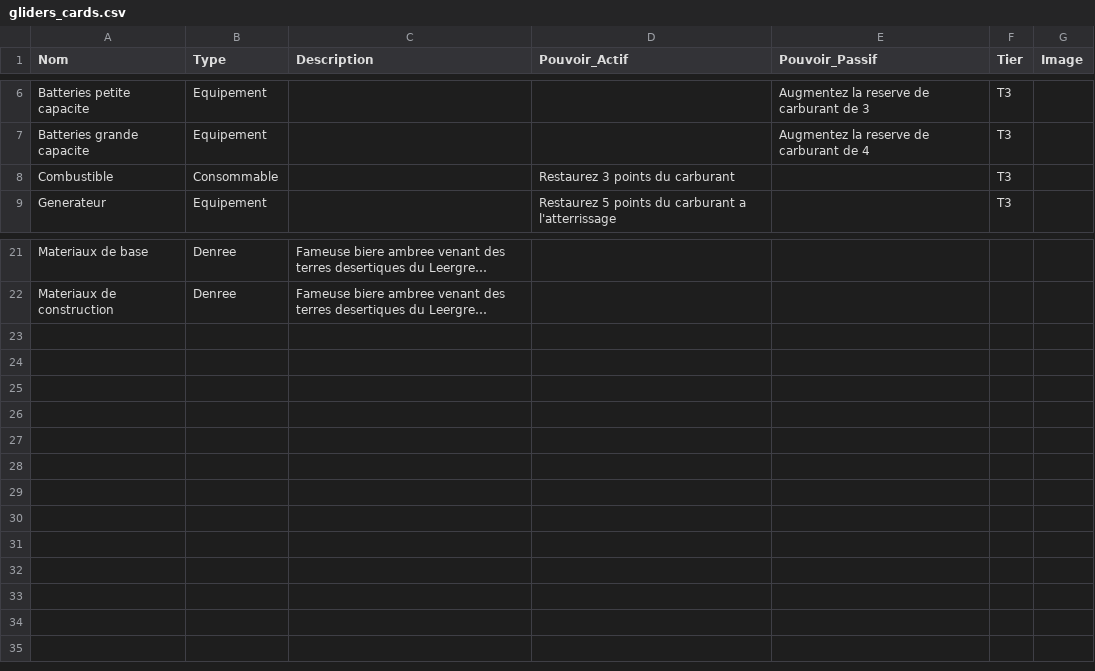
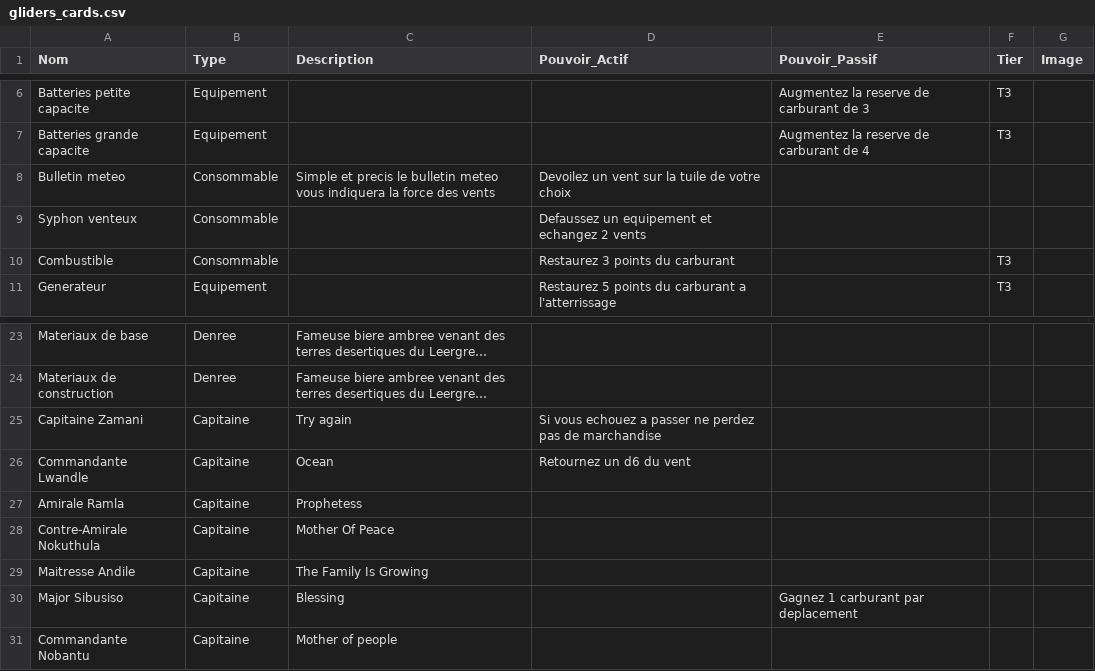
Before and after one commit to davidoliviersaban/windwalkers-cardgame, a CSV file: src/resources/gliders_cards.csv, drawn as a sheet; only a part is shown, gaps mark what is left out; long unchanged cells end in …; the diff names each change by its address in the sheet, - before the commit and + after, or states it on an @@ line.

Commit message:
First try with gliders

```diff
--- a/src/resources/gliders_cards.csv
+++ b/src/resources/gliders_cards.csv
+row 8: Bulletin meteo | Consommable | Simple et precis le bulletin meteo vous indiquera la force des vents | Devoilez un vent sur la tuile de votre choix
+row 9: Syphon venteux | Consommable |  | Defaussez un equipement et echangez 2 vents
+row 25: Capitaine Zamani | Capitaine | Try again | Si vous echouez a passer ne perdez pas de marchandise
+row 26: Commandante Lwandle | Capitaine | Ocean | Retournez un d6 du vent
+row 27: Amirale Ramla | Capitaine | Prophetess
+row 28: Contre-Amirale Nokuthula | Capitaine | Mother Of Peace
+row 29: Maitresse Andile | Capitaine | The Family Is Growing
+row 30: Major Sibusiso | Capitaine | Blessing |  | Gagnez 1 carburant par deplacement
+row 31: Commandante Nobantu | Capitaine | Mother of people
```
Also changed, not shown: 1 other file.
